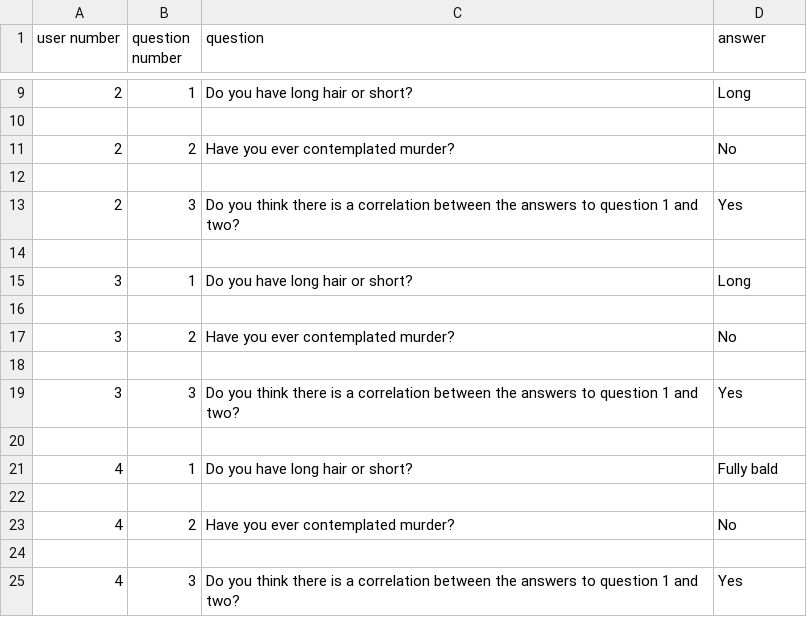
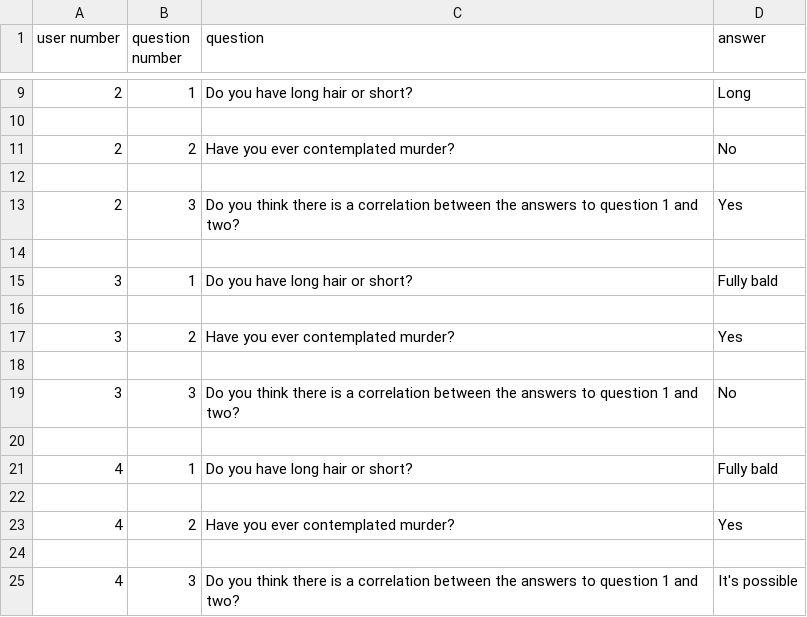
Before and after one commit to WhateverMars/surveyhub, a CSV file: survey/static/results7.csv, drawn as a sheet; only a part is shown, gaps mark what is left out.

Commit message:
Solved issue with identical answer strings being double counted

```diff
--- a/survey/static/results7.csv
+++ b/survey/static/results7.csv
@@ -14,7 +14,7 @@ user number,question number,question,answer
 
-3,1,Do you have long hair or short?,Long
+3,1,Do you have long hair or short?,Fully bald
 
-3,2,Have you ever contemplated murder?,No
+3,2,Have you ever contemplated murder?,Yes
 
-3,3,Do you think there is a correlation between the answers to question 1 and two?,Yes
+3,3,Do you think there is a correlation between the answers to question 1 and two?,No
 
@@ -22,4 +22,4 @@ user number,question number,question,answer
 
-4,2,Have you ever contemplated murder?,No
+4,2,Have you ever contemplated murder?,Yes
 
-4,3,Do you think there is a correlation between the answers to question 1 and two?,Yes
+4,3,Do you think there is a correlation between the answers to question 1 and two?,It's possible
```
Also changed, not shown: 3 other files.
